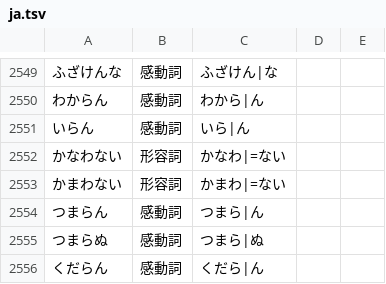
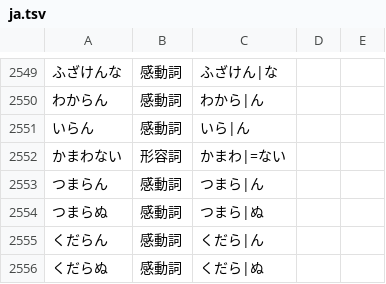
Before and after one commit to 0xzerolight/anki_miner, a TSV file: anki_miner/resources/kana_words/ja.tsv, drawn as a sheet; only a part is shown, gaps mark what is left out; the shorter side is filled out with more unchanged rows.

Commit message:
fix(ja): park the かなわない join; it read 叶う's negative as 'no match'
The tagger gives every kana かなわ the lemma 敵う, so no context rule tells
夢がかなわなかった apart. The row is kept on park/k1120-kanawanai.

```diff
--- a/anki_miner/resources/kana_words/ja.tsv
+++ b/anki_miner/resources/kana_words/ja.tsv
@@ -2551,3 +2551,2 @@
 いらん	感動詞	いら|ん
-かなわない	形容詞	かなわ|=ない
 かまわない	形容詞	かまわ|=ない
```
Also changed, not shown: 2 other files.
